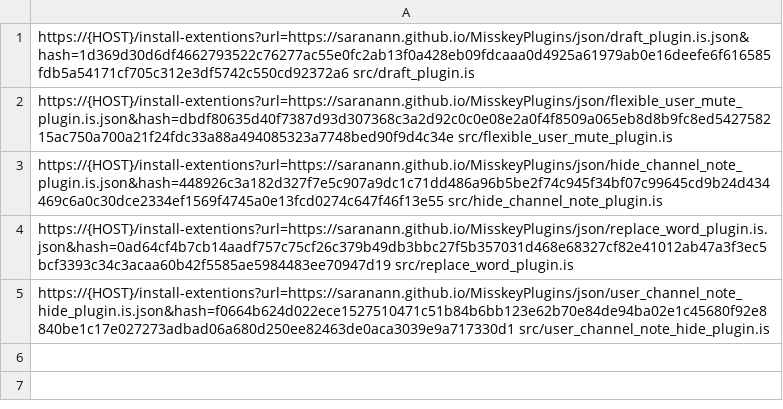
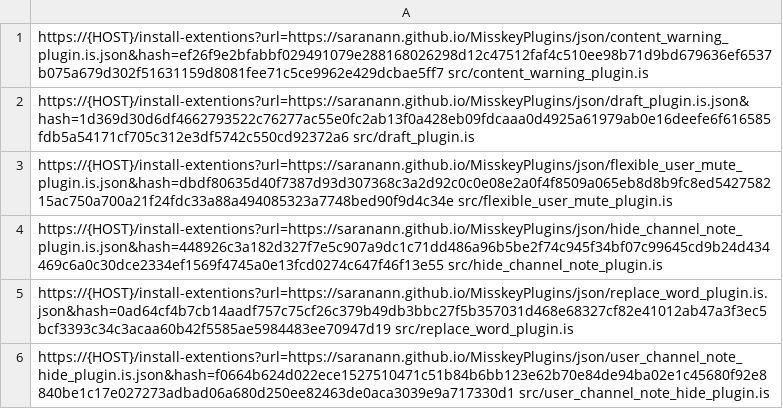
Before and after one commit to saranann/MisskeyPlugins, a CSV file: hashlist.csv, drawn as a sheet.

Commit message:
add content_warning_plugin

```diff
--- a/hashlist.csv
+++ b/hashlist.csv
@@ -1 +1,2 @@
+https://{HOST}/install-extentions?url=https://saranann.github.io/MisskeyPlugins/json/content_warning_plugin.is.json&hash=ef26f9e2bfabbf029491079e288168026298d12c47512faf4c510ee98b71d9bd679636ef6537b075a679d302f51631159d8081fee71c5ce9962e429dcbae5ff7  src/content_warning_plugin.is
 https://{HOST}/install-extentions?url=https://saranann.github.io/MisskeyPlugins/json/draft_plugin.is.json&hash=1d369d30d6df4662793522c76277ac55e0fc2ab13f0a428eb09fdcaaa0d4925a61979ab0e16deefe6f616585fdb5a54171cf705c312e3df5742c550cd92372a6  src/draft_plugin.is
```
Also changed, not shown: 2 other files.
